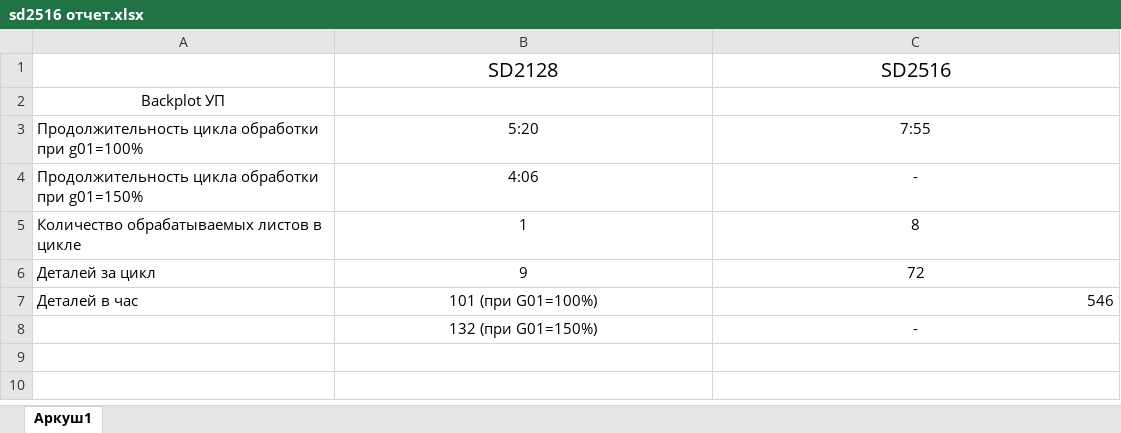
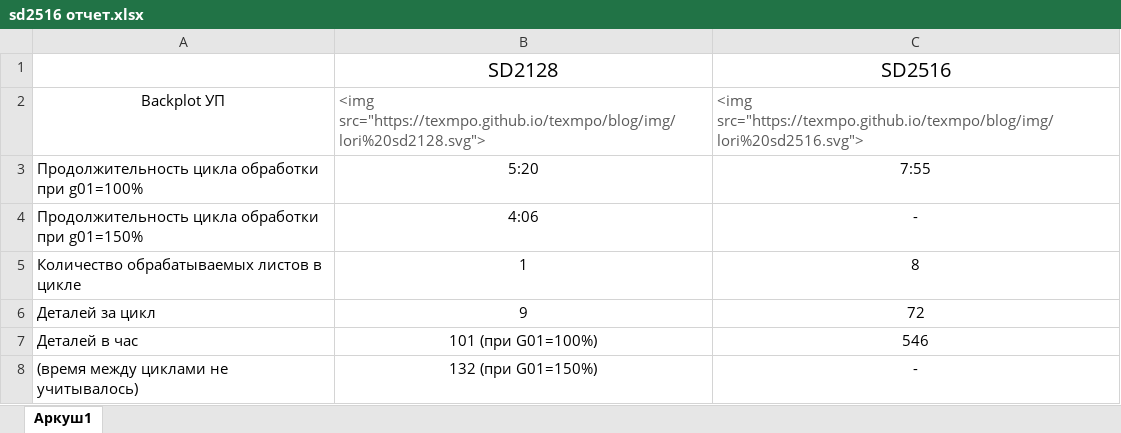
Before and after one commit to texmpo/texmpo, an Excel workbook: blog/doc/sd2516 отчет.xlsx, sheet Аркуш1, drawn as a sheet; values as stored, in another font and other column widths than the file's, no borders; charts and pictures not drawn; the diff names each change by its address in the sheet, - before the commit and + after, or states it on an @@ line.

```diff
--- a/blog/doc/sd2516 отчет.xlsx (sheet Аркуш1)
+++ b/blog/doc/sd2516 отчет.xlsx (sheet Аркуш1)
-B2: (empty)
+B2: <img src="https://texmpo.github.io/texmpo/blog/img/lori%20sd2128.svg">
-C2: (empty)
+C2: <img src="https://texmpo.github.io/texmpo/blog/img/lori%20sd2516.svg">
-C7 alignment: right
+C7 alignment: center
-A8: (empty)
+A8: (время между циклами не учитывалось)
```
Also changed, not shown: charts or pictures, 9 other files.
